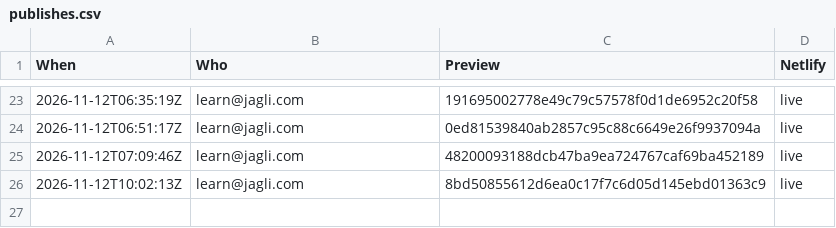
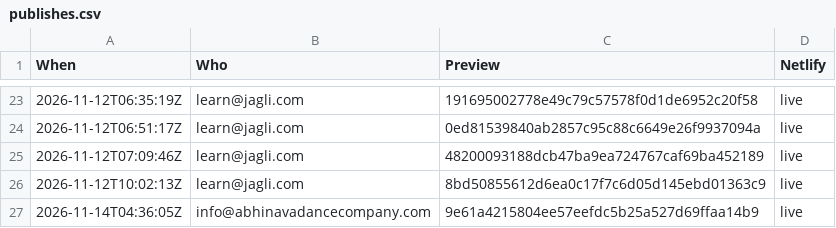
Before and after one commit to jagli/adc-webupdate, a CSV file: log/publishes.csv, drawn as a sheet; only a part is shown, gaps mark what is left out.

```diff
--- a/log/publishes.csv
+++ b/log/publishes.csv
@@ -26 +26,2 @@ When,Who,Preview,Netlify
 2026-11-12T10:02:13Z,learn@jagli.com,8bd50855612d6ea0c17f7c6d05d145ebd01363c9,live
+2026-11-14T04:36:05Z,info@abhinavadancecompany.com,9e61a4215804ee57eefdc5b25a527d69ffaa14b9,live
```
Also changed, not shown: 1 other file.
